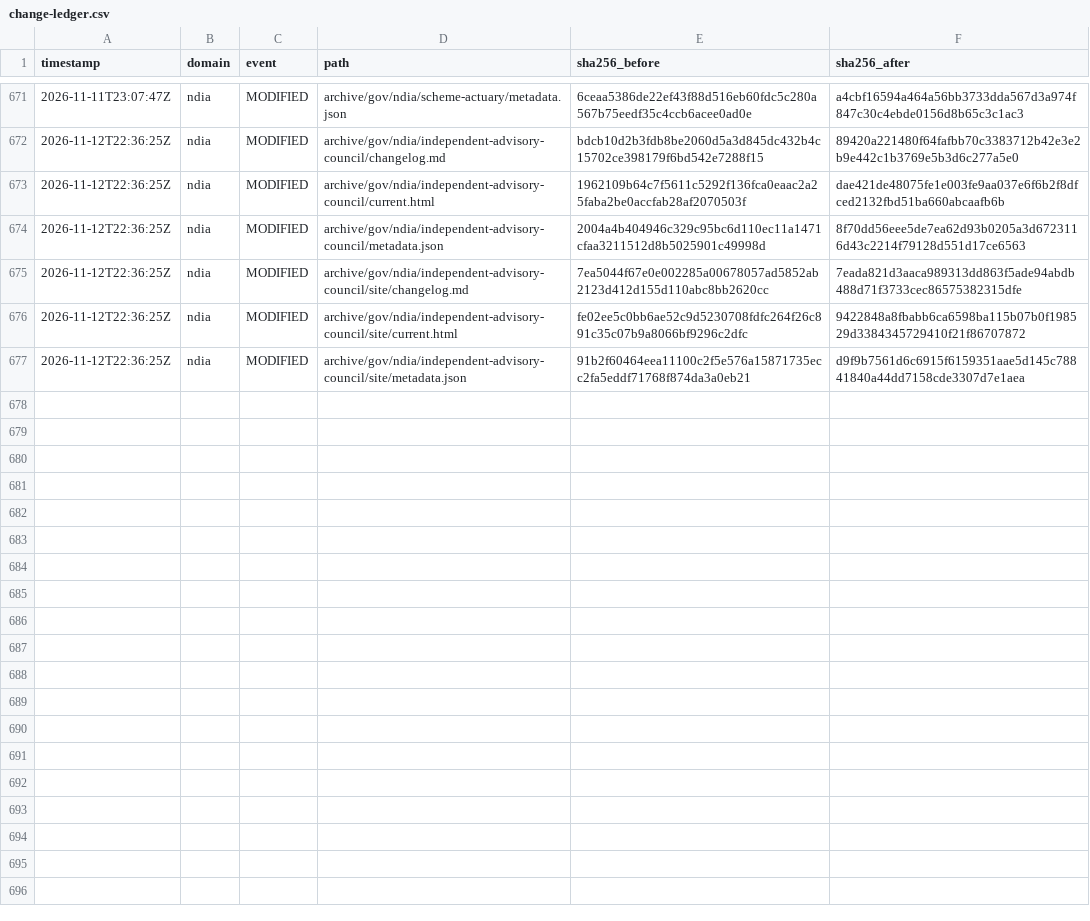
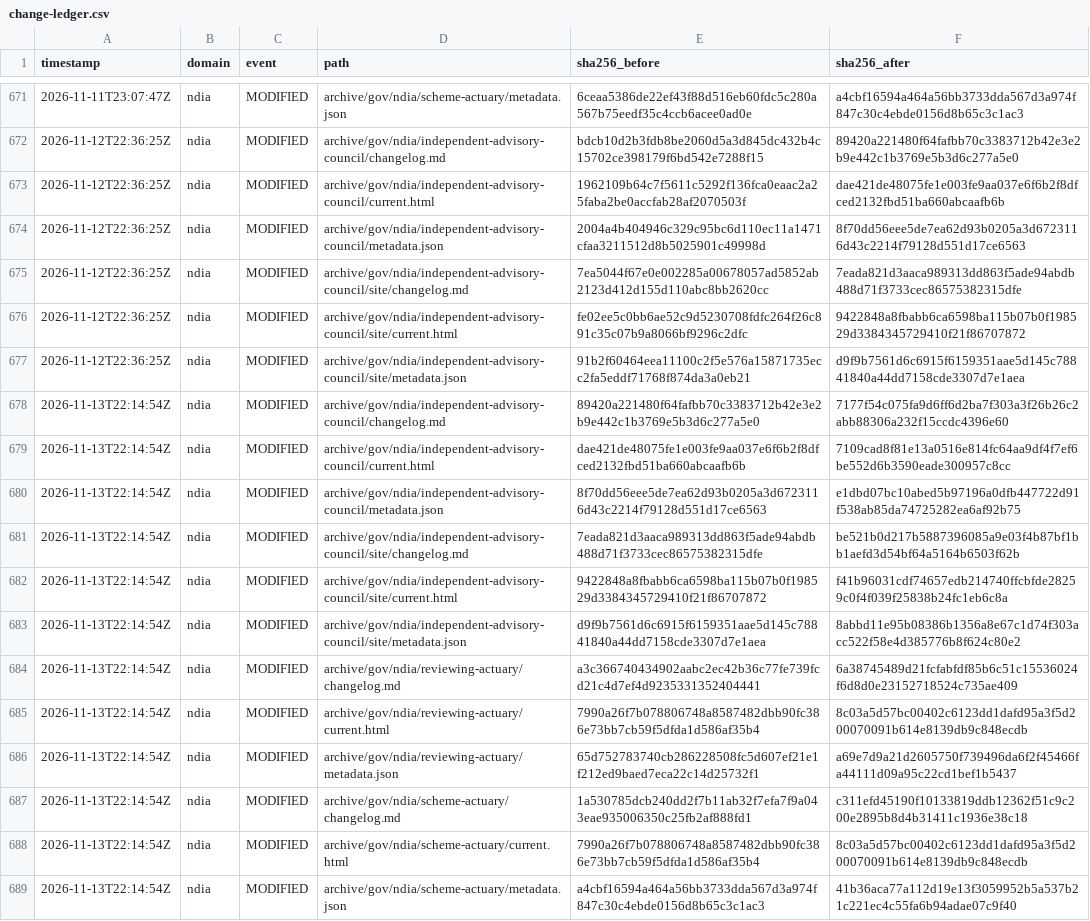
Before and after one commit to myNDISwiki/MyNDIS, a CSV file: archive/reports/ndia/change-ledger.csv, drawn as a sheet; only a part is shown, gaps mark what is left out; the diff names each change by its address in the sheet, - before the commit and + after, or states it on an @@ line.

Commit message:
Archive government webpage updates 2026-11-13T22:14:56Z

```diff
--- a/archive/reports/ndia/change-ledger.csv
+++ b/archive/reports/ndia/change-ledger.csv
+row 678: 2026-11-13T22:14:54Z | ndia | MODIFIED | archive/gov/ndia/independent-advisory-council/changelog.md | 89420a221480f64fafbb70c3383712b42e3e2b9e442c1b3769e5b3d6c277a5e0 | 7177f54c075fa9d6ff6d2ba7f303a3f26b26c2abb88306a232f15ccdc4396e60
+row 679: 2026-11-13T22:14:54Z | ndia | MODIFIED | archive/gov/ndia/independent-advisory-council/current.html | dae421de48075fe1e003fe9aa037e6f6b2f8dfced2132fbd51ba660abcaafb6b | 7109cad8f81e13a0516e814fc64aa9df4f7ef6be552d6b3590eade300957c8cc
+row 680: 2026-11-13T22:14:54Z | ndia | MODIFIED | archive/gov/ndia/independent-advisory-council/metadata.json | 8f70dd56eee5de7ea62d93b0205a3d6723116d43c2214f79128d551d17ce6563 | e1dbd07bc10abed5b97196a0dfb447722d91f538ab85da74725282ea6af92b75
+row 681: 2026-11-13T22:14:54Z | ndia | MODIFIED | archive/gov/ndia/independent-advisory-council/site/changelog.md | 7eada821d3aaca989313dd863f5ade94abdb488d71f3733cec86575382315dfe | be521b0d217b5887396085a9e03f4b87bf1bb1aefd3d54bf64a5164b6503f62b
+row 682: 2026-11-13T22:14:54Z | ndia | MODIFIED | archive/gov/ndia/independent-advisory-council/site/current.html | 9422848a8fbabb6ca6598ba115b07b0f198529d3384345729410f21f86707872 | f41b96031cdf74657edb214740ffcbfde28259c0f4f039f25838b24fc1eb6c8a
+row 683: 2026-11-13T22:14:54Z | ndia | MODIFIED | archive/gov/ndia/independent-advisory-council/site/metadata.json | d9f9b7561d6c6915f6159351aae5d145c78841840a44dd7158cde3307d7e1aea | 8abbd11e95b08386b1356a8e67c1d74f303acc522f58e4d385776b8f624c80e2
+row 684: 2026-11-13T22:14:54Z | ndia | MODIFIED | archive/gov/ndia/reviewing-actuary/changelog.md | a3c366740434902aabc2ec42b36c77fe739fcd21c4d7ef4d9235331352404441 | 6a38745489d21fcfabfdf85b6c51c15536024f6d8d0e23152718524c735ae409
+row 685: 2026-11-13T22:14:54Z | ndia | MODIFIED | archive/gov/ndia/reviewing-actuary/current.html | 7990a26f7b078806748a8587482dbb90fc386e73bb7cb59f5dfda1d586af35b4 | 8c03a5d57bc00402c6123dd1dafd95a3f5d200070091b614e8139db9c848ecdb
+row 686: 2026-11-13T22:14:54Z | ndia | MODIFIED | archive/gov/ndia/reviewing-actuary/metadata.json | 65d752783740cb286228508fc5d607ef21e1f212ed9baed7eca22c14d25732f1 | a69e7d9a21d2605750f739496da6f2f45466fa44111d09a95c22cd1bef1b5437
+row 687: 2026-11-13T22:14:54Z | ndia | MODIFIED | archive/gov/ndia/scheme-actuary/changelog.md | 1a530785dcb240dd2f7b11ab32f7efa7f9a043eae935006350c25fb2af888fd1 | c311efd45190f10133819ddb12362f51c9c200e2895b8d4b31411c1936e38c18
+row 688: 2026-11-13T22:14:54Z | ndia | MODIFIED | archive/gov/ndia/scheme-actuary/current.html | 7990a26f7b078806748a8587482dbb90fc386e73bb7cb59f5dfda1d586af35b4 | 8c03a5d57bc00402c6123dd1dafd95a3f5d200070091b614e8139db9c848ecdb
+row 689: 2026-11-13T22:14:54Z | ndia | MODIFIED | archive/gov/ndia/scheme-actuary/metadata.json | a4cbf16594a464a56bb3733dda567d3a974f847c30c4ebde0156d8b65c3c1ac3 | 41b36aca77a112d19e13f3059952b5a537b21c221ec4c55fa6b94adae07c9f40
```
Also changed, not shown: archive/reports/aph/change-ledger.csv, archive/reports/engage-ndis/change-ledger.csv, 36 other files.
